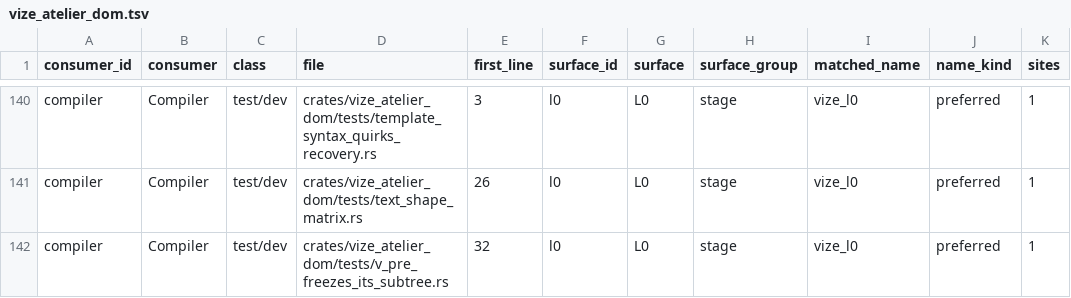
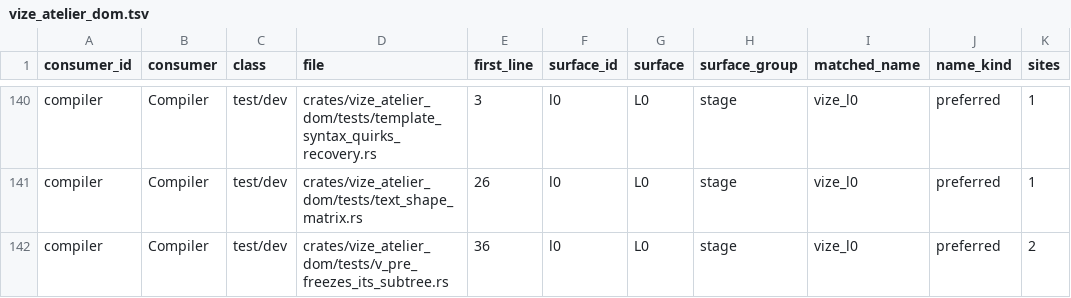
Before and after one commit to Hebilicious/vize, a TSV file: docs/davinci/plan/consumer-migration-surfaces/compiler/vize_atelier_dom.tsv, drawn as a sheet; only a part is shown, gaps mark what is left out.

Commit message:
fix(l2): apply whitespace plan under v-pre (#7974)
* fix(l2): apply whitespace plan under v-pre

Preserve the complete original upstream input and compare full native DOM and SSR results against the legacy differential lanes, retaining exact dropped-whitespace provenance and authored preservation controls.

Co-authored-by: ubugeeei <71201308+ubugeeei@users.noreply.github.com>

* chore(l2): refresh DOM whitespace fixture census

Commit the generated test/dev row for the accepted native stage capture and preserve the initial publication limitation in the paired decision.

Co-authored-by: ubugeeei <71201308+ubugeeei@users.noreply.github.com>

* fix(l2): preserve complete literal runs before v-pre whitespace drops

Retain the leading whitespace exposed by the existing full SSR parity case, correct authored non-void HTML controls, and record the reviewed empty-after provenance storage occurrence. Preserve the original complete228-byte input and every whole comparison.

Refs #7939.

Co-authored-by: ubugeeei <71201308+ubugeeei@users.noreply.github.com>

```diff
--- a/docs/davinci/plan/consumer-migration-surfaces/compiler/vize_atelier_dom.tsv
+++ b/docs/davinci/plan/consumer-migration-surfaces/compiler/vize_atelier_dom.tsv
@@ -141,2 +141,2 @@ compiler	Compiler	test/dev	crates/vize_atelier_dom/tests/template_syntax_quirks_
 compiler	Compiler	test/dev	crates/vize_atelier_dom/tests/text_shape_matrix.rs	26	l0	L0	stage	vize_l0	preferred	1
-compiler	Compiler	test/dev	crates/vize_atelier_dom/tests/v_pre_freezes_its_subtree.rs	32	l0	L0	stage	vize_l0	preferred	1
+compiler	Compiler	test/dev	crates/vize_atelier_dom/tests/v_pre_freezes_its_subtree.rs	36	l0	L0	stage	vize_l0	preferred	2
```
Also changed, not shown: docs/davinci/plan/consumer-migration-surfaces/compiler/vize_atelier_ssr.tsv, docs/davinci/plan/storage-inventory.tsv, 10 other files.
